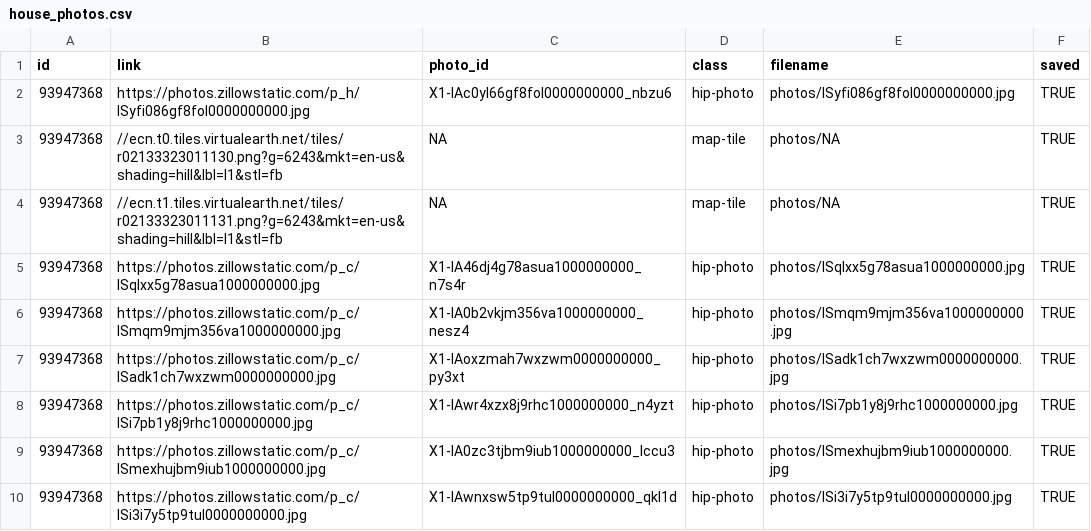
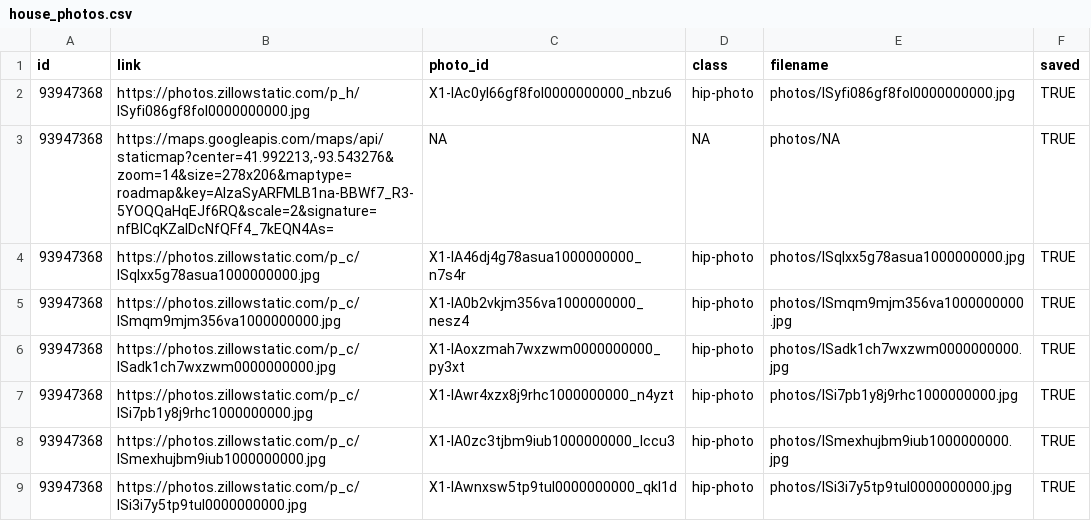
Before and after one commit to srvanderplas/AmesRealEstate, a CSV file: house_photos.csv, drawn as a sheet; only a part is shown; the diff covers the shown part only.

```diff
--- a/house_photos.csv
+++ b/house_photos.csv
@@ -2,4 +2,3 @@ id,link,photo_id,class,filename,saved
 93947368,https://photos.zillowstatic.com/p_h/ISyfi086gf8fol0000000000.jpg,X1-IAc0yl66gf8fol0000000000_nbzu6,hip-photo,photos/ISyfi086gf8fol0000000000.jpg,TRUE
-93947368,//ecn.t0.tiles.virtualearth.net/tiles/r02133323011130.png?g=6243&mkt=en-us&shading=hill&lbl=l1&stl=fb,NA,map-tile,photos/NA,TRUE
-93947368,//ecn.t1.tiles.virtualearth.net/tiles/r02133323011131.png?g=6243&mkt=en-us&shading=hill&lbl=l1&stl=fb,NA,map-tile,photos/NA,TRUE
+93947368,"https://maps.googleapis.com/maps/api/staticmap?center=41.992213,-93.543276&zoom=14&size=278x206&maptype=roadmap&key=AIzaSyARFMLB1na-BBWf7_R3-5YOQQaHqEJf6RQ&scale=2&signature=nfBlCqKZaIDcNfQFf4_7kEQN4As=",NA,NA,photos/NA,TRUE
 93947368,https://photos.zillowstatic.com/p_c/ISqlxx5g78asua1000000000.jpg,X1-IA46dj4g78asua1000000000_n7s4r,hip-photo,photos/ISqlxx5g78asua1000000000.jpg,TRUE
```
Also changed, not shown: 26 added rows elsewhere in this file, house_info.csv.
